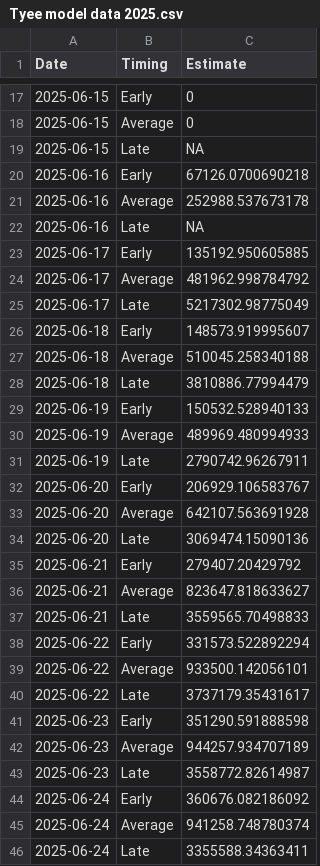
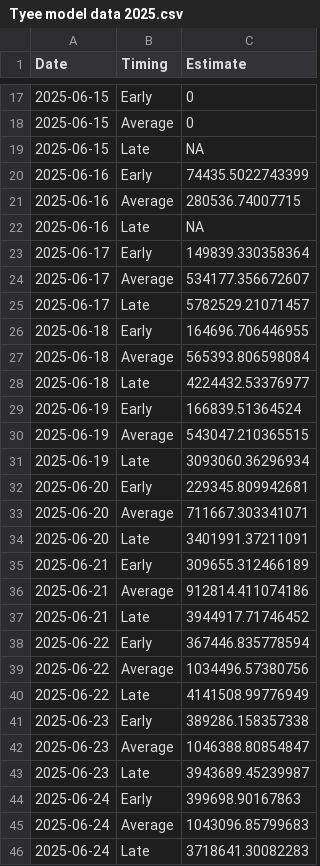
Before and after one commit to Coastland-Research/skeena-salmon-inseason-updates, a CSV file: data/current_year/Tyee model data 2025.csv, drawn as a sheet; only a part is shown, gaps mark what is left out; the diff covers the shown part only.

```diff
--- a/data/current_year/Tyee model data 2025.csv
+++ b/data/current_year/Tyee model data 2025.csv
@@ -19,28 +19,28 @@
 2025-06-15,"Late",NA
-2025-06-16,"Early",67126.0700690218
-2025-06-16,"Average",252988.537673178
+2025-06-16,"Early",74435.5022743399
+2025-06-16,"Average",280536.74007715
 2025-06-16,"Late",NA
-2025-06-17,"Early",135192.950605885
-2025-06-17,"Average",481962.998784792
-2025-06-17,"Late",5217302.98775049
-2025-06-18,"Early",148573.919995607
-2025-06-18,"Average",510045.258340188
-2025-06-18,"Late",3810886.77994479
-2025-06-19,"Early",150532.528940133
-2025-06-19,"Average",489969.480994933
-2025-06-19,"Late",2790742.96267911
-2025-06-20,"Early",206929.106583767
-2025-06-20,"Average",642107.563691928
-2025-06-20,"Late",3069474.15090136
-2025-06-21,"Early",279407.20429792
-2025-06-21,"Average",823647.818633627
-2025-06-21,"Late",3559565.70498833
-2025-06-22,"Early",331573.522892294
-2025-06-22,"Average",933500.142056101
-2025-06-22,"Late",3737179.35431617
-2025-06-23,"Early",351290.591888598
-2025-06-23,"Average",944257.934707189
-2025-06-23,"Late",3558772.82614987
-2025-06-24,"Early",360676.082186092
-2025-06-24,"Average",941258.748780374
-2025-06-24,"Late",3355588.34363411
+2025-06-17,"Early",149839.330358364
+2025-06-17,"Average",534177.356672607
+2025-06-17,"Late",5782529.21071457
+2025-06-18,"Early",164696.706446955
+2025-06-18,"Average",565393.806598084
+2025-06-18,"Late",4224432.53376977
+2025-06-19,"Early",166839.51364524
+2025-06-19,"Average",543047.210365515
+2025-06-19,"Late",3093060.36296934
+2025-06-20,"Early",229345.809942681
+2025-06-20,"Average",711667.303341071
+2025-06-20,"Late",3401991.37211091
+2025-06-21,"Early",309655.312466189
+2025-06-21,"Average",912814.411074186
+2025-06-21,"Late",3944917.71746452
+2025-06-22,"Early",367446.835778594
+2025-06-22,"Average",1034496.57380756
+2025-06-22,"Late",4141508.99776949
+2025-06-23,"Early",389286.158357338
+2025-06-23,"Average",1046388.80854847
+2025-06-23,"Late",3943689.45239987
+2025-06-24,"Early",399698.90167863
+2025-06-24,"Average",1043096.85799683
+2025-06-24,"Late",3718641.30082283
```
Also changed, not shown: 105 edited cells elsewhere in this file, data/current_year/tyee data 2025.csv, 48 other files.
